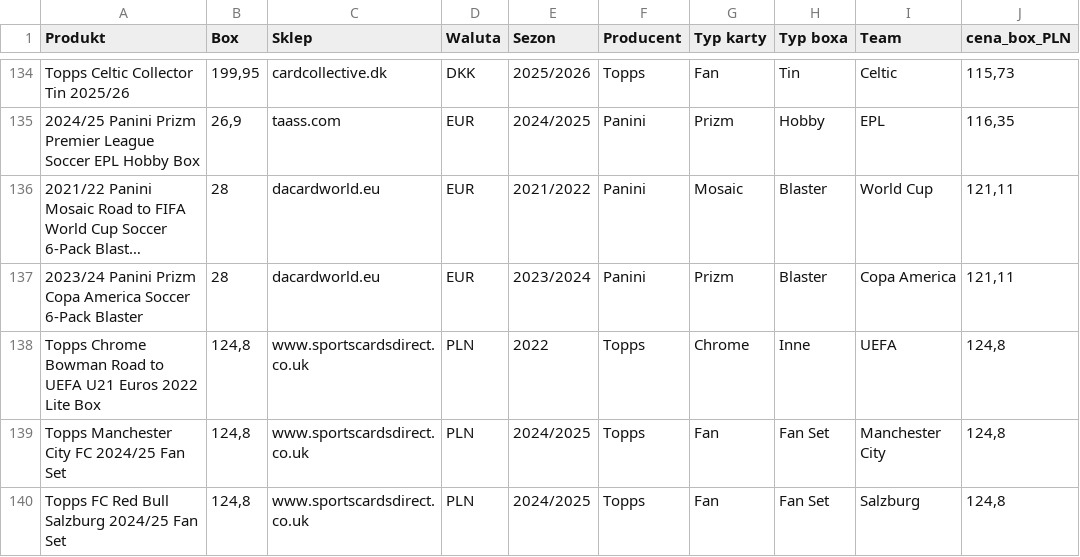
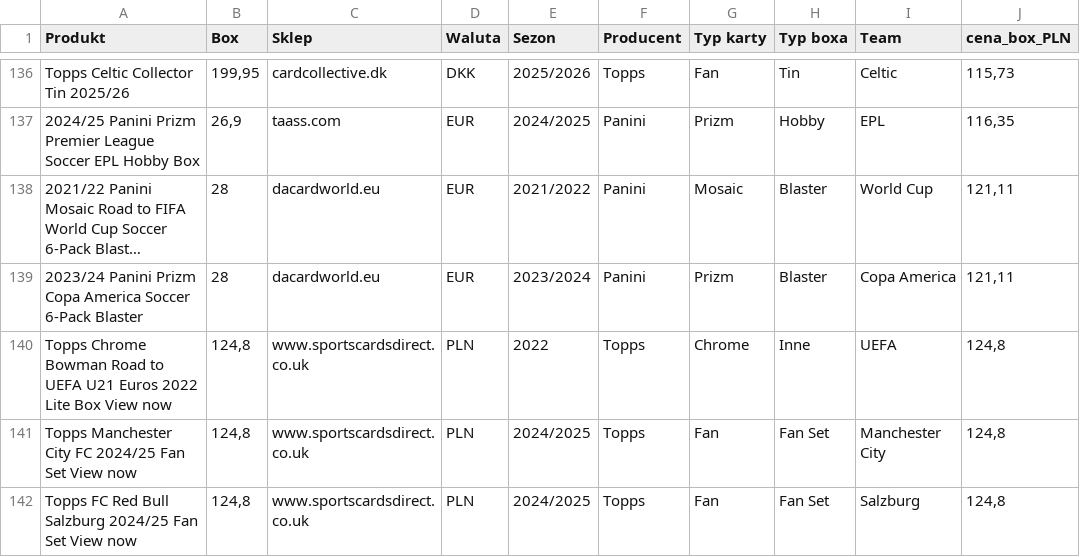
Before and after one commit to biwman/boxy, a CSV file: export.csv, drawn as a sheet; only a part is shown, gaps mark what is left out; long unchanged cells end in …; addresses are those after the commit; the diff covers the shown part only; the diff names each change by its address in the sheet, - before the commit and + after, or states it on an @@ line.

```diff
--- a/export.csv
+++ b/export.csv
-A140 (Produkt): …Lite Box
+A140 (Produkt): …Lite Box View now
-A141 (Produkt): Topps Manchester City FC 2024/25 Fan Set
+A141 (Produkt): Topps Manchester City FC 2024/25 Fan Set View now
-A142 (Produkt): …Fan Set
+A142 (Produkt): …Fan Set View now
```
Also changed, not shown: 3 added rows and 59 edited cells elsewhere in this file, config.csv, sklepy.csv, 1 other file.
